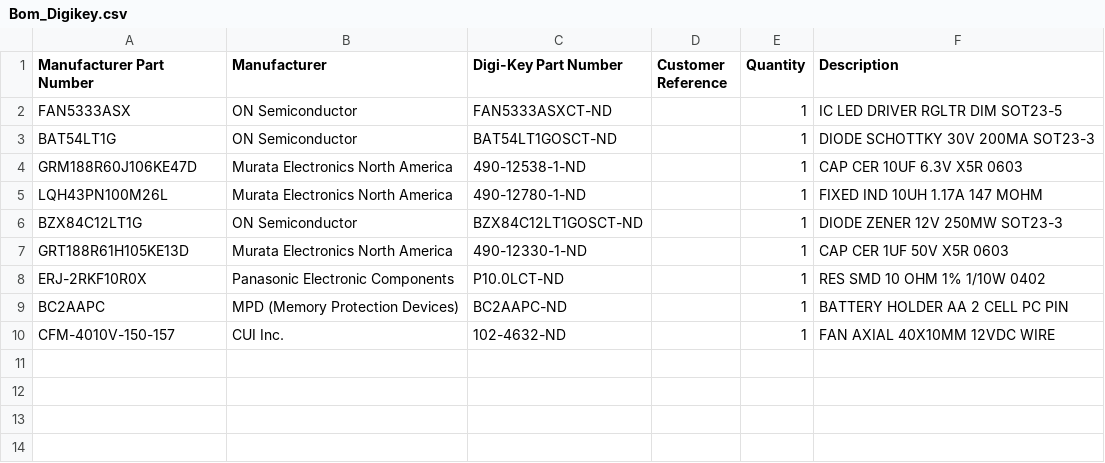
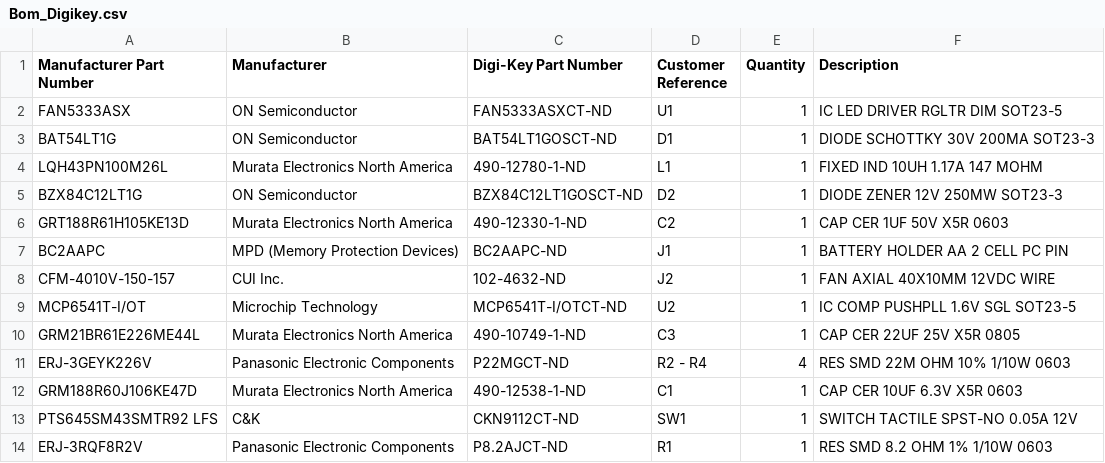
Before and after one commit to ch98-1/Low-Power-Fan, a CSV file: Bom_Digikey.csv, drawn as a sheet.

Commit message:
Added 10 minute timer and a switch. Updated resistor for higher current.

```diff
--- a/Bom_Digikey.csv
+++ b/Bom_Digikey.csv
@@ -1,10 +1,14 @@
 "Manufacturer Part Number","Manufacturer","Digi-Key Part Number","Customer Reference","Quantity","Description"
-"FAN5333ASX","ON Semiconductor","FAN5333ASXCT-ND","","1","IC LED DRIVER RGLTR DIM SOT23-5"
-"BAT54LT1G","ON Semiconductor","BAT54LT1GOSCT-ND","","1","DIODE SCHOTTKY 30V 200MA SOT23-3"
-"GRM188R60J106KE47D","Murata Electronics North America","490-12538-1-ND","","1","CAP CER 10UF 6.3V X5R 0603"
-"LQH43PN100M26L","Murata Electronics North America","490-12780-1-ND","","1","FIXED IND 10UH 1.17A 147 MOHM"
-"BZX84C12LT1G","ON Semiconductor","BZX84C12LT1GOSCT-ND","","1","DIODE ZENER 12V 250MW SOT23-3"
-"GRT188R61H105KE13D","Murata Electronics North America","490-12330-1-ND","","1","CAP CER 1UF 50V X5R 0603"
-"ERJ-2RKF10R0X","Panasonic Electronic Components","P10.0LCT-ND","","1","RES SMD 10 OHM 1% 1/10W 0402"
-"BC2AAPC","MPD (Memory Protection Devices)","BC2AAPC-ND","","1","BATTERY HOLDER AA 2 CELL PC PIN"
-"CFM-4010V-150-157","CUI Inc.","102-4632-ND","","1","FAN AXIAL 40X10MM 12VDC WIRE"
+"FAN5333ASX","ON Semiconductor","FAN5333ASXCT-ND","U1","1","IC LED DRIVER RGLTR DIM SOT23-5"
+"BAT54LT1G","ON Semiconductor","BAT54LT1GOSCT-ND","D1","1","DIODE SCHOTTKY 30V 200MA SOT23-3"
+"LQH43PN100M26L","Murata Electronics North America","490-12780-1-ND","L1","1","FIXED IND 10UH 1.17A 147 MOHM"
+"BZX84C12LT1G","ON Semiconductor","BZX84C12LT1GOSCT-ND","D2","1","DIODE ZENER 12V 250MW SOT23-3"
+"GRT188R61H105KE13D","Murata Electronics North America","490-12330-1-ND","C2","1","CAP CER 1UF 50V X5R 0603"
+"BC2AAPC","MPD (Memory Protection Devices)","BC2AAPC-ND","J1","1","BATTERY HOLDER AA 2 CELL PC PIN"
+"CFM-4010V-150-157","CUI Inc.","102-4632-ND","J2","1","FAN AXIAL 40X10MM 12VDC WIRE"
+"MCP6541T-I/OT","Microchip Technology","MCP6541T-I/OTCT-ND","U2","1","IC COMP PUSHPLL 1.6V SGL SOT23-5"
+"GRM21BR61E226ME44L","Murata Electronics North America","490-10749-1-ND","C3","1","CAP CER 22UF 25V X5R 0805"
+"ERJ-3GEYK226V","Panasonic Electronic Components","P22MGCT-ND","R2 - R4","4","RES SMD 22M OHM 10% 1/10W 0603"
+"GRM188R60J106KE47D","Murata Electronics North America","490-12538-1-ND","C1","1","CAP CER 10UF 6.3V X5R 0603"
+"PTS645SM43SMTR92 LFS","C&K","CKN9112CT-ND","SW1","1","SWITCH TACTILE SPST-NO 0.05A 12V"
+"ERJ-3RQF8R2V","Panasonic Electronic Components","P8.2AJCT-ND","R1","1","RES SMD 8.2 OHM 1% 1/10W 0603"
```
Also changed, not shown: 7 other files.
